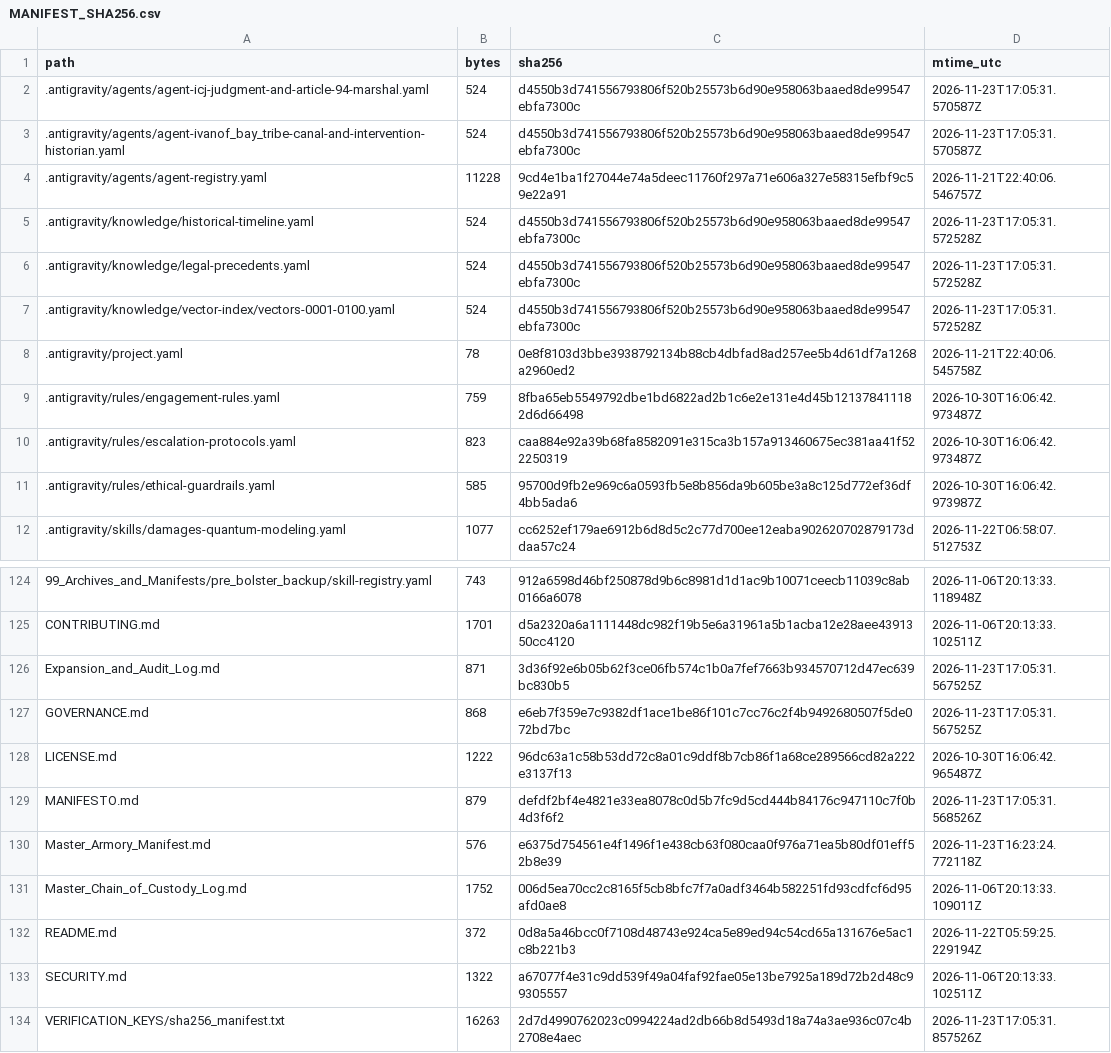
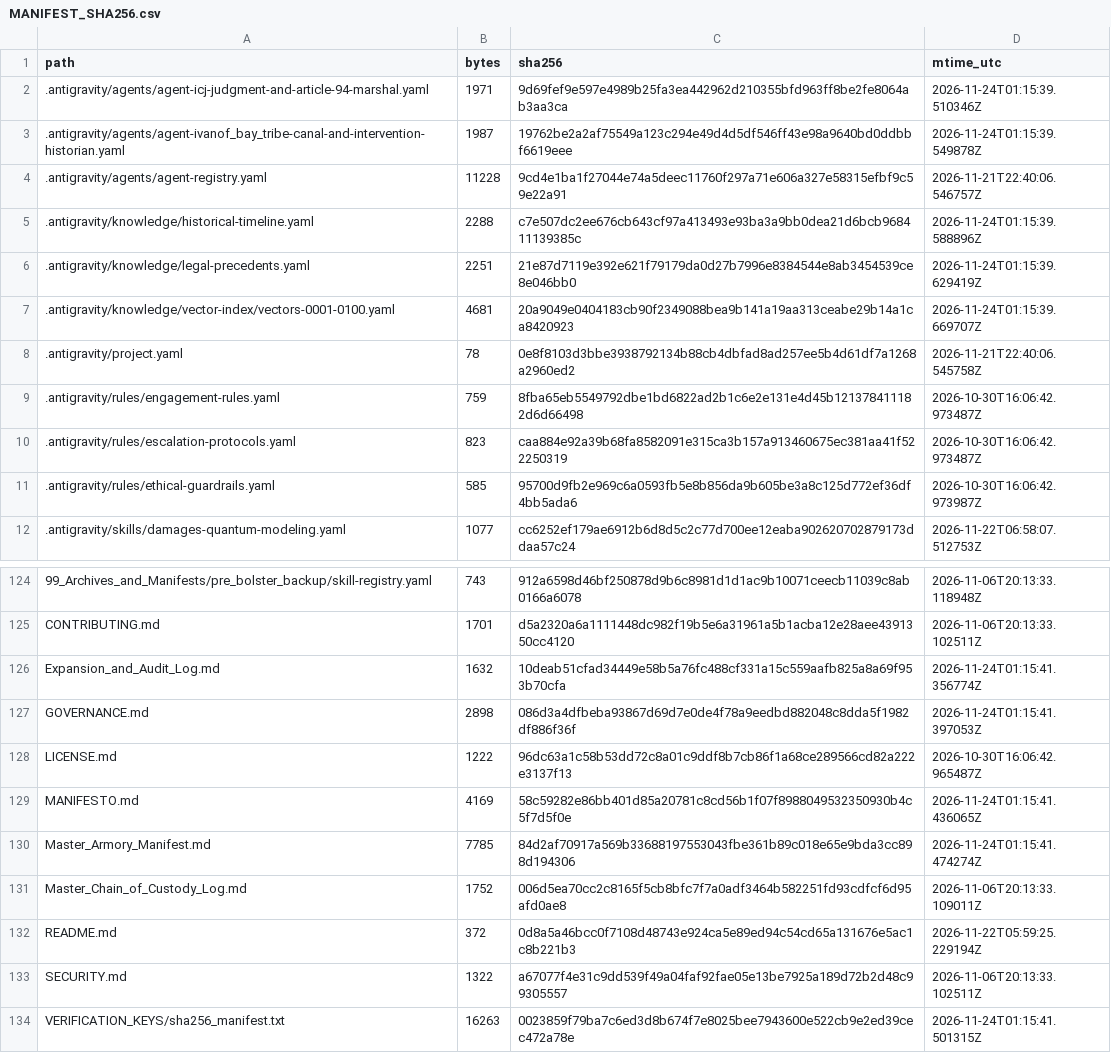
Before and after one commit to GlobalRestitutionAlliance/turtle-island-us-ak-ivanof-bay-tribe-master-litigation, a CSV file: 99_Archives_and_Manifests/MANIFEST_SHA256.csv, drawn as a sheet; only a part is shown, gaps mark what is left out; the diff covers the shown part only.

```diff
--- a/99_Archives_and_Manifests/MANIFEST_SHA256.csv
+++ b/99_Archives_and_Manifests/MANIFEST_SHA256.csv
@@ -1,8 +1,8 @@
 path,bytes,sha256,mtime_utc
-.antigravity/agents/agent-icj-judgment-and-article-94-marshal.yaml,524,d4550b3d741556793806f520b25573b6d90e958063baaed8de99547ebfa7300c,2026-11-23T17:05:31.570587Z
-.antigravity/agents/agent-ivanof_bay_tribe-canal-and-intervention-historian.yaml,524,d4550b3d741556793806f520b25573b6d90e958063baaed8de99547ebfa7300c,2026-11-23T17:05:31.570587Z
+.antigravity/agents/agent-icj-judgment-and-article-94-marshal.yaml,1971,9d69fef9e597e4989b25fa3ea442962d210355bfd963ff8be2fe8064ab3aa3ca,2026-11-24T01:15:39.510346Z
+.antigravity/agents/agent-ivanof_bay_tribe-canal-and-intervention-historian.yaml,1987,19762be2a2af75549a123c294e49d4d5df546ff43e98a9640bd0ddbbf6619eee,2026-11-24T01:15:39.549878Z
 .antigravity/agents/agent-registry.yaml,11228,9cd4e1ba1f27044e74a5deec11760f297a71e606a327e58315efbf9c59e22a91,2026-11-21T22:40:06.546757Z
-.antigravity/knowledge/historical-timeline.yaml,524,d4550b3d741556793806f520b25573b6d90e958063baaed8de99547ebfa7300c,2026-11-23T17:05:31.572528Z
-.antigravity/knowledge/legal-precedents.yaml,524,d4550b3d741556793806f520b25573b6d90e958063baaed8de99547ebfa7300c,2026-11-23T17:05:31.572528Z
-.antigravity/knowledge/vector-index/vectors-0001-0100.yaml,524,d4550b3d741556793806f520b25573b6d90e958063baaed8de99547ebfa7300c,2026-11-23T17:05:31.572528Z
+.antigravity/knowledge/historical-timeline.yaml,2288,c7e507dc2ee676cb643cf97a413493e93ba3a9bb0dea21d6bcb968411139385c,2026-11-24T01:15:39.588896Z
+.antigravity/knowledge/legal-precedents.yaml,2251,21e87d7119e392e621f79179da0d27b7996e8384544e8ab3454539ce8e046bb0,2026-11-24T01:15:39.629419Z
+.antigravity/knowledge/vector-index/vectors-0001-0100.yaml,4681,20a9049e0404183cb90f2349088bea9b141a19aa313ceabe29b14a1ca8420923,2026-11-24T01:15:39.669707Z
 .antigravity/project.yaml,78,0e8f8103d3bbe3938792134b88cb4dbfad8ad257ee5b4d61df7a1268a2960ed2,2026-11-21T22:40:06.545758Z
@@ -125,7 +125,7 @@ path,bytes,sha256,mtime_utc
 CONTRIBUTING.md,1701,d5a2320a6a1111448dc982f19b5e6a31961a5b1acba12e28aee4391350cc4120,2026-11-06T20:13:33.102511Z
-Expansion_and_Audit_Log.md,871,3d36f92e6b05b62f3ce06fb574c1b0a7fef7663b934570712d47ec639bc830b5,2026-11-23T17:05:31.567525Z
-GOVERNANCE.md,868,e6eb7f359e7c9382df1ace1be86f101c7cc76c2f4b9492680507f5de072bd7bc,2026-11-23T17:05:31.567525Z
+Expansion_and_Audit_Log.md,1632,10deab51cfad34449e58b5a76fc488cf331a15c559aafb825a8a69f953b70cfa,2026-11-24T01:15:41.356774Z
+GOVERNANCE.md,2898,086d3a4dfbeba93867d69d7e0de4f78a9eedbd882048c8dda5f1982df886f36f,2026-11-24T01:15:41.397053Z
 LICENSE.md,1222,96dc63a1c58b53dd72c8a01c9ddf8b7cb86f1a68ce289566cd82a222e3137f13,2026-10-30T16:06:42.965487Z
-MANIFESTO.md,879,defdf2bf4e4821e33ea8078c0d5b7fc9d5cd444b84176c947110c7f0b4d3f6f2,2026-11-23T17:05:31.568526Z
-Master_Armory_Manifest.md,576,e6375d754561e4f1496f1e438cb63f080caa0f976a71ea5b80df01eff52b8e39,2026-11-23T16:23:24.772118Z
+MANIFESTO.md,4169,58c59282e86bb401d85a20781c8cd56b1f07f8988049532350930b4c5f7d5f0e,2026-11-24T01:15:41.436065Z
+Master_Armory_Manifest.md,7785,84d2af70917a569b33688197553043fbe361b89c018e65e9bda3cc898d194306,2026-11-24T01:15:41.474274Z
 Master_Chain_of_Custody_Log.md,1752,006d5ea70cc2c8165f5cb8bfc7f7a0adf3464b582251fd93cdfcf6d95afd0ae8,2026-11-06T20:13:33.109011Z
@@ -133,2 +133,2 @@ README.md,372,0d8a5a46bcc0f7108d48743e924ca5e89ed94c54cd65a131676e5ac1c8b221b3,2
 SECURITY.md,1322,a67077f4e31c9dd539f49a04faf92fae05e13be7925a189d72b2d48c99305557,2026-11-06T20:13:33.102511Z
-VERIFICATION_KEYS/sha256_manifest.txt,16263,2d7d4990762023c0994224ad2db66b8d5493d18a74a3ae936c07c4b2708e4aec,2026-11-23T17:05:31.857526Z
+VERIFICATION_KEYS/sha256_manifest.txt,16263,0023859f79ba7c6ed3d8b674f7e8025bee7943600e522cb9e2ed39cec472a78e,2026-11-24T01:15:41.501315Z
```
Also changed, not shown: 81 edited cells elsewhere in this file, 37 other files.
